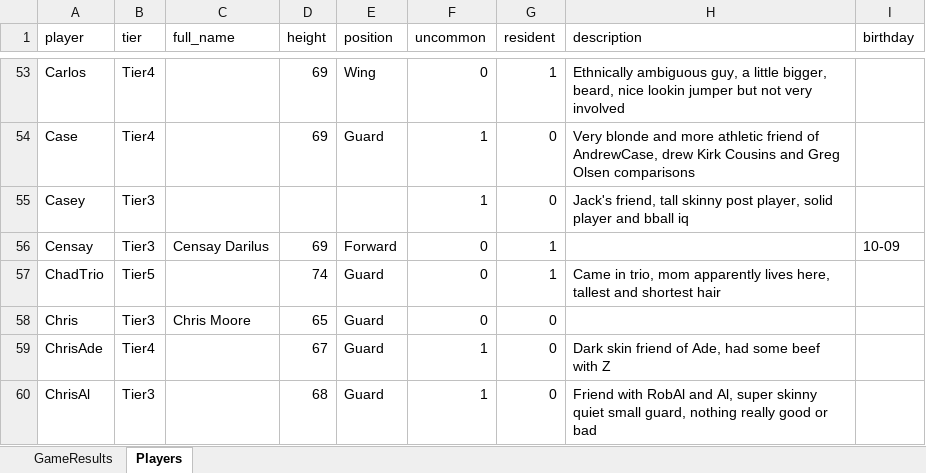
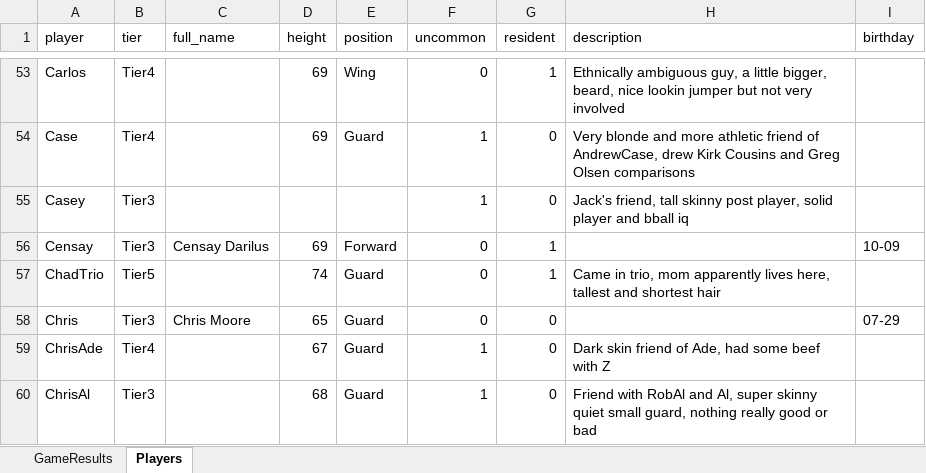
Before and after one commit to jmgjasongardner/naismith-nerds, an Excel workbook: collective_bball/GameResults.xlsm, sheet Players, drawn as a sheet; only a part is shown, gaps mark what is left out; values as stored, in another font and other column widths than the file's, no borders; the diff names each change by its address in the sheet, - before the commit and + after, or states it on an @@ line.

Commit message:
Chris birthday

```diff
--- a/collective_bball/GameResults.xlsm (sheet Players)
+++ b/collective_bball/GameResults.xlsm (sheet Players)
-I58 (birthday): (empty)
+I58 (birthday): 07-29
```
